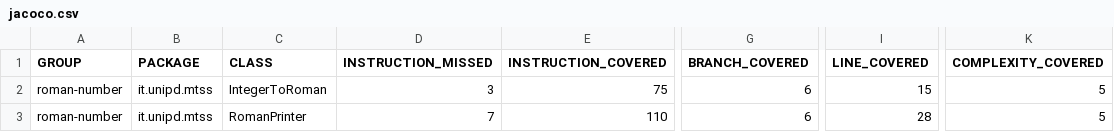
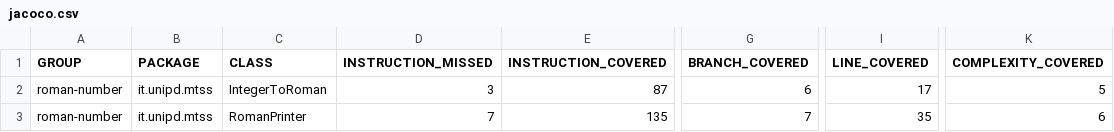
Before and after one commit to SerpenTaki/Assignment2, a CSV file: target/site/jacoco/jacoco.csv, drawn as a sheet; only a part is shown, gaps mark what is left out; the diff names each change by its address in the sheet, - before the commit and + after, or states it on an @@ line.

```diff
--- a/target/site/jacoco/jacoco.csv
+++ b/target/site/jacoco/jacoco.csv
-E2 (INSTRUCTION_COVERED): 75
+E2 (INSTRUCTION_COVERED): 87
-I2 (LINE_COVERED): 15
+I2 (LINE_COVERED): 17
-E3 (INSTRUCTION_COVERED): 110
+E3 (INSTRUCTION_COVERED): 135
-G3 (BRANCH_COVERED): 6
+G3 (BRANCH_COVERED): 7
-I3 (LINE_COVERED): 28
+I3 (LINE_COVERED): 35
-K3 (COMPLEXITY_COVERED): 5
+K3 (COMPLEXITY_COVERED): 6
```
Also changed, not shown: 24 other files.
